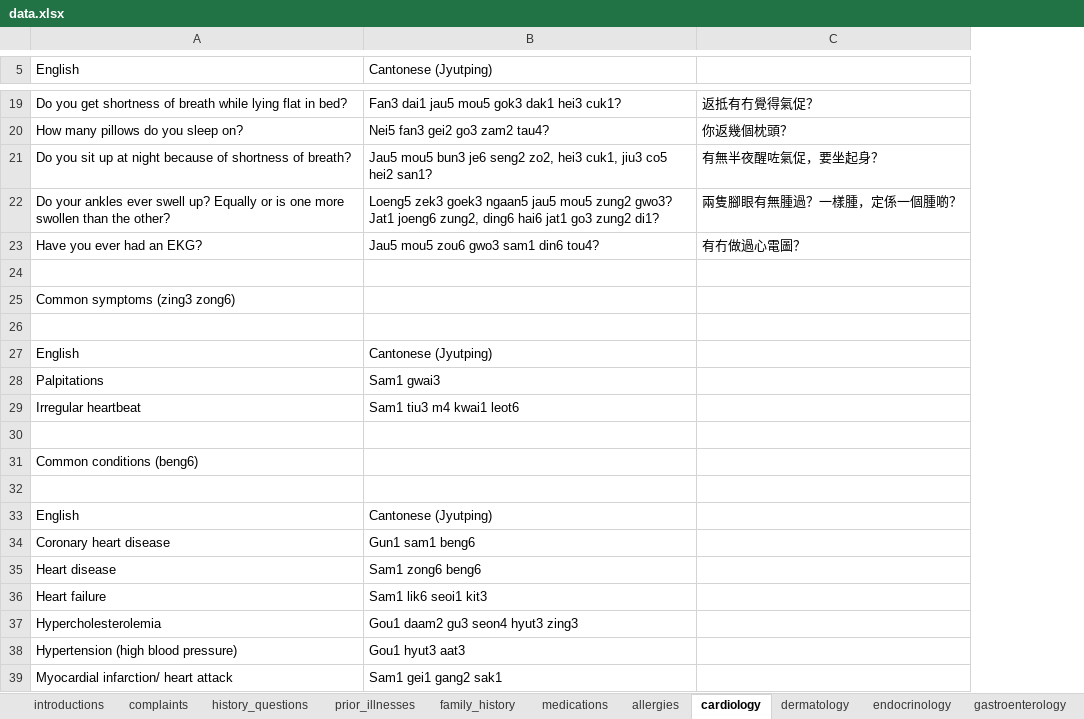
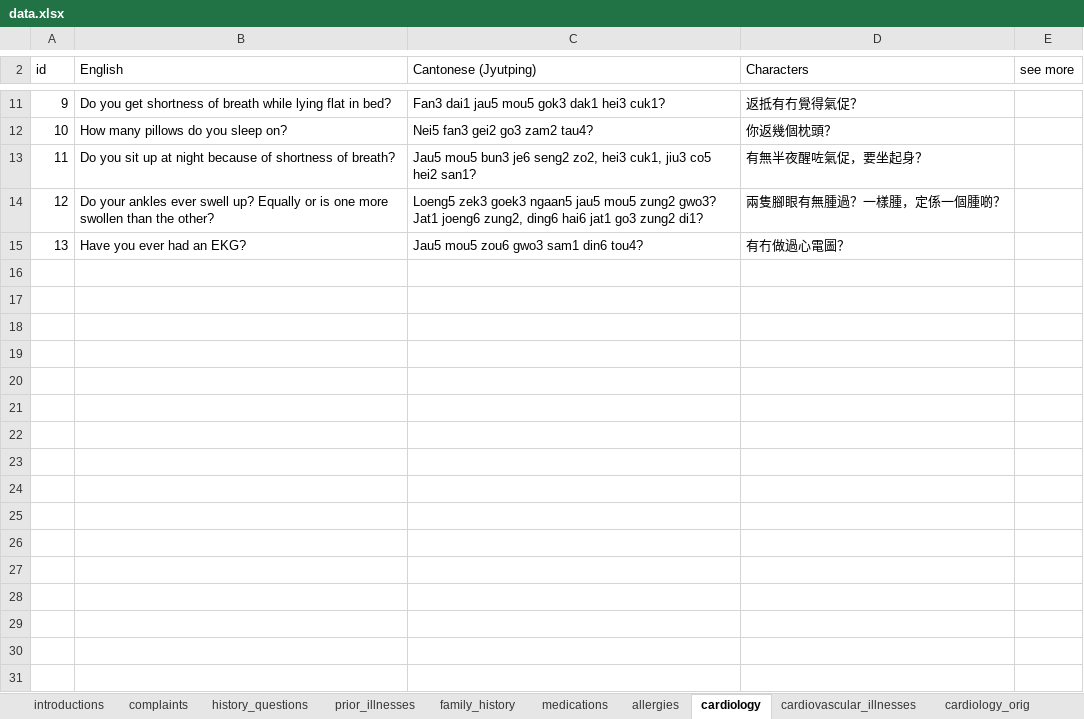
Before and after one commit to badinkajink/cantonese-medical-handbook, an Excel workbook: medical-book/data.xlsx, sheet cardiology, drawn as a sheet; only a part is shown, gaps mark what is left out; values as stored, in another font and other column widths than the file's, no cell formats; removed rows and columns are numbered as before the commit, all else as after; the diff covers the shown part only; the diff names each change by its address in the sheet, - before the commit and + after, or states it on an @@ line.

Commit message:
added cardiology page, hidden from navbar for now

```diff
--- a/medical-book/data.xlsx (sheet cardiology)
+++ b/medical-book/data.xlsx (sheet cardiology)
+sheet tab: cardiovascular_illnesses
+sheet tab: cardiology_orig
+column A (id), rows 11-15: 9 | 10 | 11 | 12 | 13
+column E (see more), empty
-D2: (empty)
+D2: Characters
-row 24: (empty)
-row 25: Common symptoms (zing3 zong6)
-row 26: (empty)
-row 27: English | Cantonese (Jyutping)
-row 28: Palpitations | Sam1 gwai3
-row 29: Irregular heartbeat | Sam1 tiu3 m4 kwai1 leot6
-row 30: (empty)
-row 31: Common conditions (beng6)
-row 32: (empty)
-row 33: English | Cantonese (Jyutping)
-row 34: Coronary heart disease | Gun1 sam1 beng6
-row 35: Heart disease | Sam1 zong6 beng6
-row 36: Heart failure | Sam1 lik6 seoi1 kit3
-row 37: Hypercholesterolemia | Gou1 daam2 gu3 seon4 hyut3 zing3
-row 38: Hypertension (high blood pressure) | Gou1 hyut3 aat3
-row 39: Myocardial infarction/ heart attack | Sam1 gei1 gang2 sak1
```
Also changed, not shown: 8 removed rows and 8 edited cells elsewhere in this sheet, cell formats, 22 other files.
